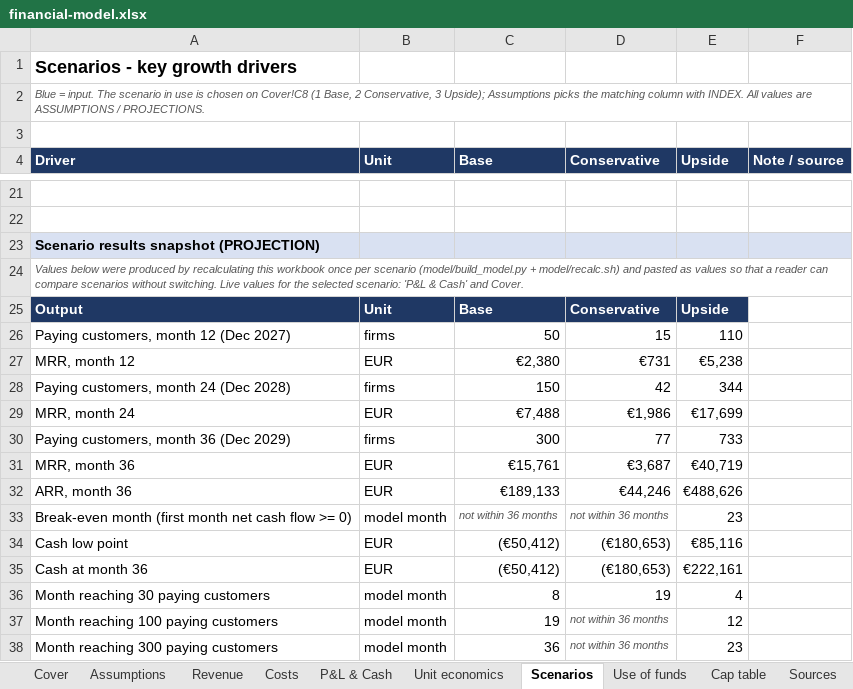
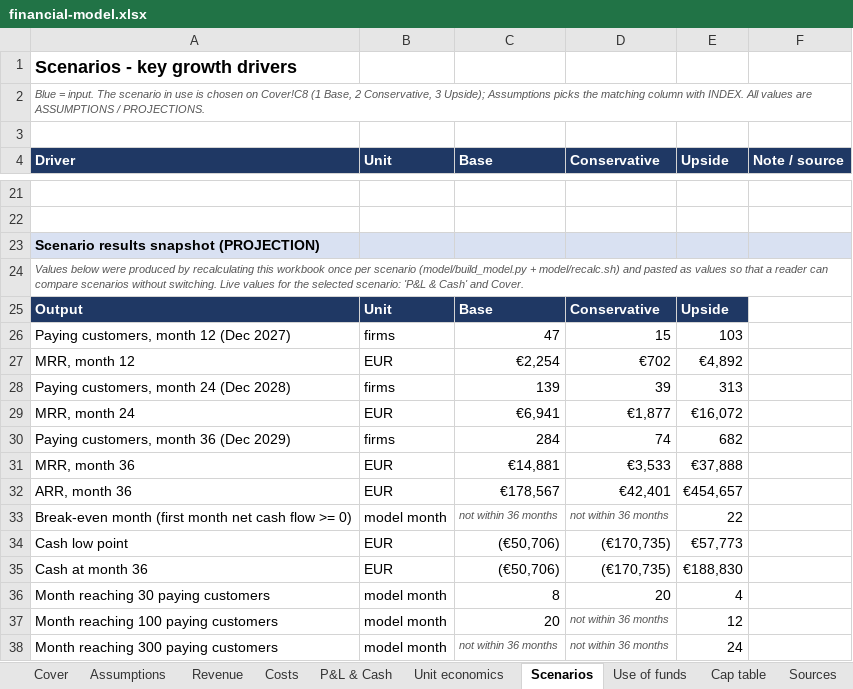
Before and after one commit to miroslav43/ERP, an Excel workbook: vestventures/financial-model.xlsx, sheet Scenarios, drawn as a sheet; only a part is shown, gaps mark what is left out; values as stored, in another font and other column widths than the file's, no borders; the diff covers the shown part only; the diff names each change by its address in the sheet, - before the commit and + after, or states it on an @@ line.

```diff
--- a/vestventures/financial-model.xlsx (sheet Scenarios)
+++ b/vestventures/financial-model.xlsx (sheet Scenarios)
-C26 (Base): 50
+C26 (Base): 47
-E26 (Upside): 110
+E26 (Upside): 103
-C27 (Base): €2,380
+C27 (Base): €2,254
-D27 (Conservative): €731
+D27 (Conservative): €702
-E27 (Upside): €5,238
+E27 (Upside): €4,892
-C28 (Base): 150
+C28 (Base): 139
-D28 (Conservative): 42
+D28 (Conservative): 39
-E28 (Upside): 344
+E28 (Upside): 313
-C29 (Base): €7,488
+C29 (Base): €6,941
-D29 (Conservative): €1,986
+D29 (Conservative): €1,877
-E29 (Upside): €17,699
+E29 (Upside): €16,072
-C30 (Base): 300
+C30 (Base): 284
-D30 (Conservative): 77
+D30 (Conservative): 74
-E30 (Upside): 733
+E30 (Upside): 682
-C31 (Base): €15,761
+C31 (Base): €14,881
-D31 (Conservative): €3,687
+D31 (Conservative): €3,533
-E31 (Upside): €40,719
+E31 (Upside): €37,888
-C32 (Base): €189,133
+C32 (Base): €178,567
-D32 (Conservative): €44,246
+D32 (Conservative): €42,401
-E32 (Upside): €488,626
+E32 (Upside): €454,657
-E33 (Upside): 23
+E33 (Upside): 22
-C34:C35 (Base): (€50,412)
+C34:C35 (Base): (€50,706)
-D34:D35 (Conservative): (€180,653)
+D34:D35 (Conservative): (€170,735)
-E34 (Upside): €85,116
+E34 (Upside): €57,773
-E35 (Upside): €222,161
+E35 (Upside): €188,830
-D36 (Conservative): 19
+D36 (Conservative): 20
-C37 (Base): 19
+C37 (Base): 20
-C38 (Base): 36
+C38 (Base): not within 36 months
@@ C38 italic: off → on, text colour: black → #555555, text size: smaller @@
-E38 (Upside): 23
+E38 (Upside): 24
```
Also changed, not shown: 6 edited cells elsewhere in this sheet, sheet P&L & Cash, sheet Costs, sheet Revenue, sheet Use of funds, sheet Assumptions, sheet Cap table, 2 more sheets, formulas that keep their value, vestventures/cap-table.xlsx, 17 other files.
